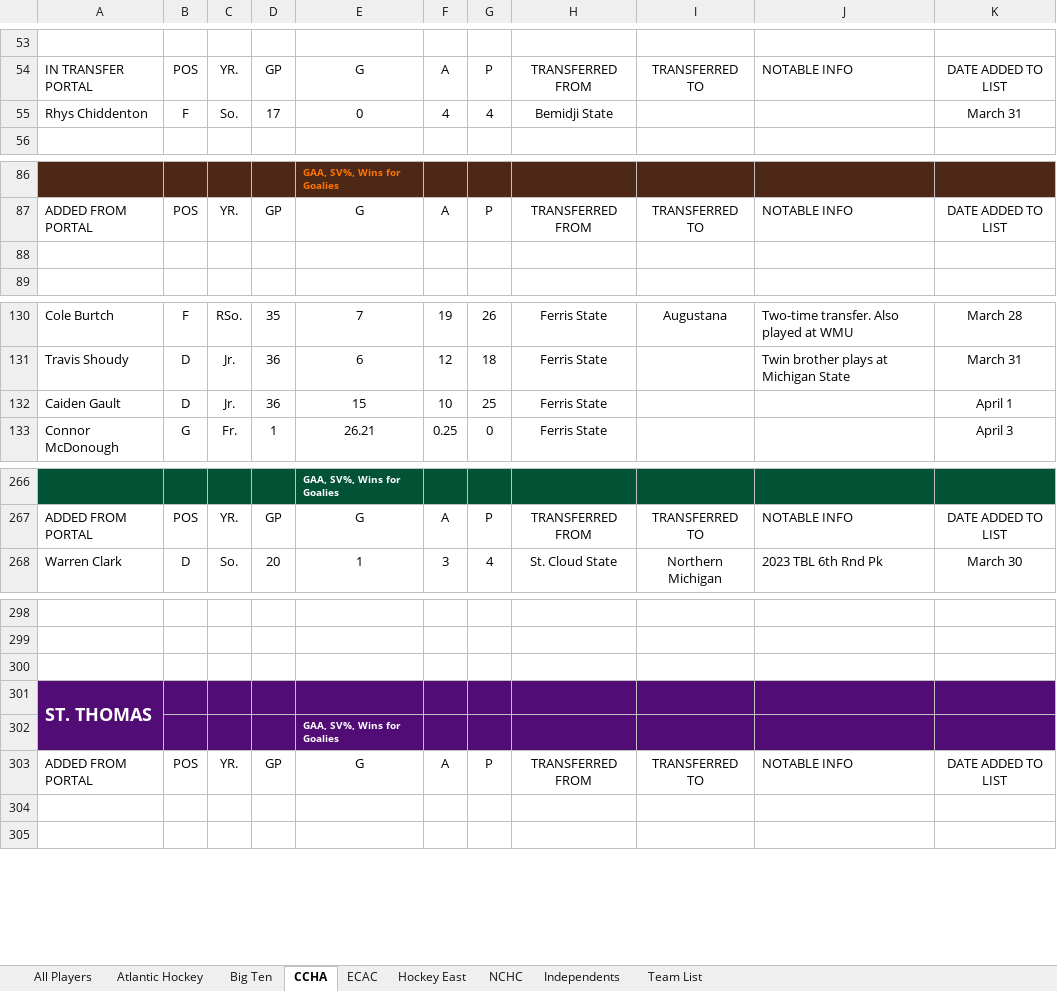
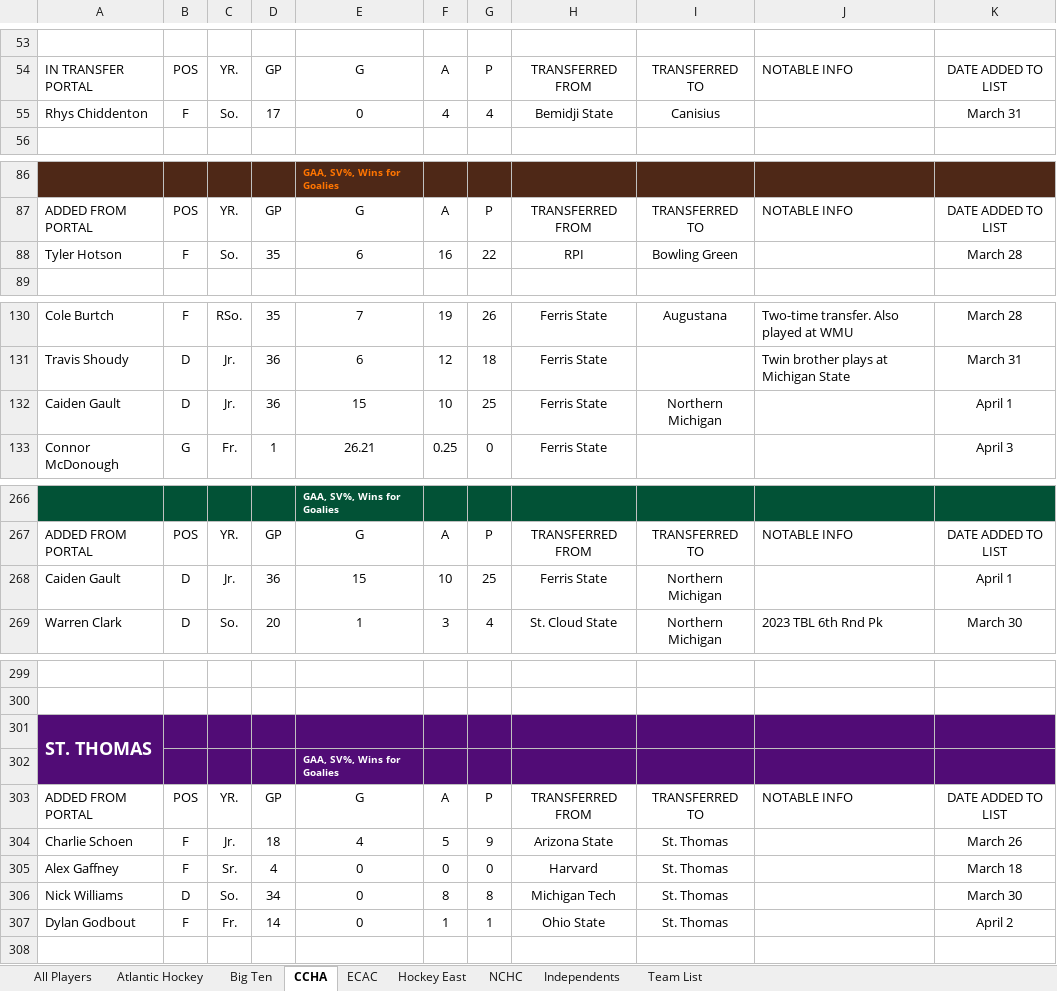
Before and after one commit to nels2248/ncaamhockeytransferportal, an Excel workbook: Division I NCAA Men's Portal 2025.xlsx, sheet CCHA, drawn as a sheet; only a part is shown, gaps mark what is left out; values as stored, in another font and other column widths than the file's, no borders; charts and pictures and conditional formats and table styles not drawn; removed rows and columns are numbered as before the commit, all else as after; the diff covers the shown part only; the diff names each change by its address in the sheet, - before the commit and + after, or states it on an @@ line.

```diff
--- a/Division I NCAA Men's Portal 2025.xlsx (sheet CCHA)
+++ b/Division I NCAA Men's Portal 2025.xlsx (sheet CCHA)
-I55: (empty)
+I55: Canisius
-row 88: (empty)
+row 88: Tyler Hotson | F | So. | 35 | 6 | 16 | 22 | RPI | Bowling Green |  | March 28
-I132: (empty)
+I132: Northern Michigan
+row 268: Caiden Gault | D | Jr. | 36 | 15 | 10 | 25 | Ferris State | Northern Michigan |  | April 1
-row 300: (empty)
-row 304: (empty)
+row 304: Charlie Schoen | F | Jr. | 18 | 4 | 5 | 9 | Arizona State | St. Thomas |  | March 26
+row 305: Alex Gaffney | F | Sr. | 4 | 0 | 0 | 0 | Harvard | St. Thomas |  | March 18
+row 306: Nick Williams | D | So. | 34 | 0 | 8 | 8 | Michigan Tech | St. Thomas |  | March 30
+row 307: Dylan Godbout | F | Fr. | 14 | 0 | 1 | 1 | Ohio State | St. Thomas |  | April 2
```
Also changed, not shown: 2 edited cells elsewhere in this sheet, sheet All Players, sheet NCHC, sheet Atlantic Hockey, sheet Hockey East, sheet ECAC, sheet Big Ten, 1 more sheet, charts or pictures, 5 other files.
